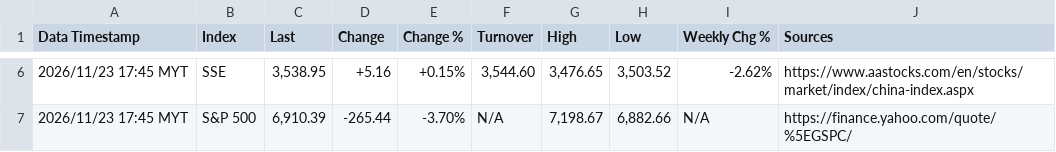
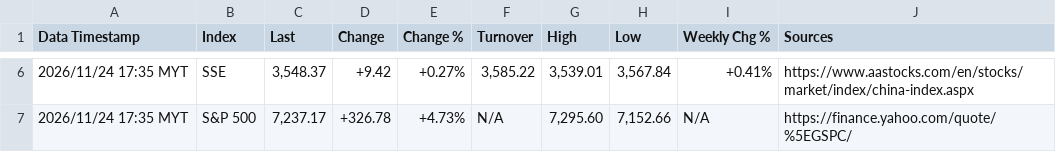
Before and after one commit to pupu11967/market-data-agent, a CSV file: market_data.csv, drawn as a sheet; only a part is shown, gaps mark what is left out; the diff covers the shown part only.

```diff
--- a/market_data.csv
+++ b/market_data.csv
@@ -6,2 +6,2 @@ Data Timestamp,Index,Last,Change,Change %,Turnover,High,Low,Weekly Chg %,Sources
-2026/11/23 17:45 MYT,SSE,"3,538.95",+5.16,+0.15%,"3,544.60","3,476.65","3,503.52",-2.62%,https://www.aastocks.com/en/stocks/market/index/china-index.aspx
-2026/11/23 17:45 MYT,S&P 500,"6,910.39",-265.44,-3.70%,N/A,"7,198.67","6,882.66",N/A,https://finance.yahoo.com/quote/%5EGSPC/
+2026/11/24 17:35 MYT,SSE,"3,548.37",+9.42,+0.27%,"3,585.22","3,539.01","3,567.84",+0.41%,https://www.aastocks.com/en/stocks/market/index/china-index.aspx
+2026/11/24 17:35 MYT,S&P 500,"7,237.17",+326.78,+4.73%,N/A,"7,295.60","7,152.66",N/A,https://finance.yahoo.com/quote/%5EGSPC/
```
Also changed, not shown: 32 edited cells elsewhere in this file.
